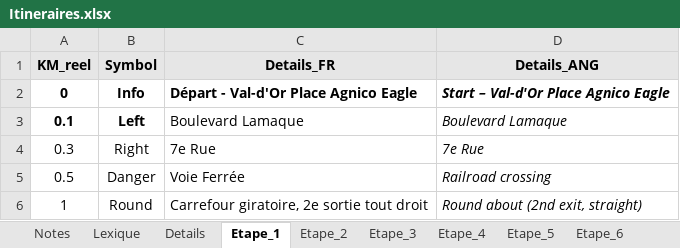
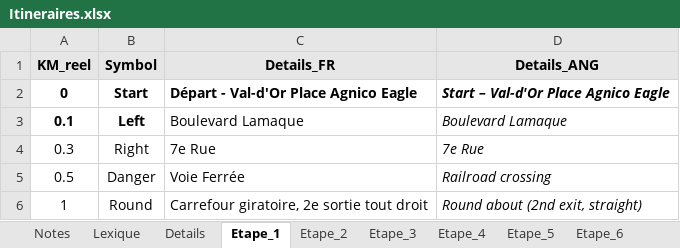
Before and after one commit to TourAbitibi/guide2023, an Excel workbook: excel/Itineraires.xlsx, sheet Etape_1, drawn as a sheet; only a part is shown; values as stored, in another font and other column widths than the file's, no borders; the diff names each change by its address in the sheet, - before the commit and + after, or states it on an @@ line.

```diff
--- a/excel/Itineraires.xlsx (sheet Etape_1)
+++ b/excel/Itineraires.xlsx (sheet Etape_1)
-B2 (Symbol): Info
+B2 (Symbol): Start
```
Also changed, not shown: sheet Etape_3, excel/signalisation.xlsx, 54 other files.
